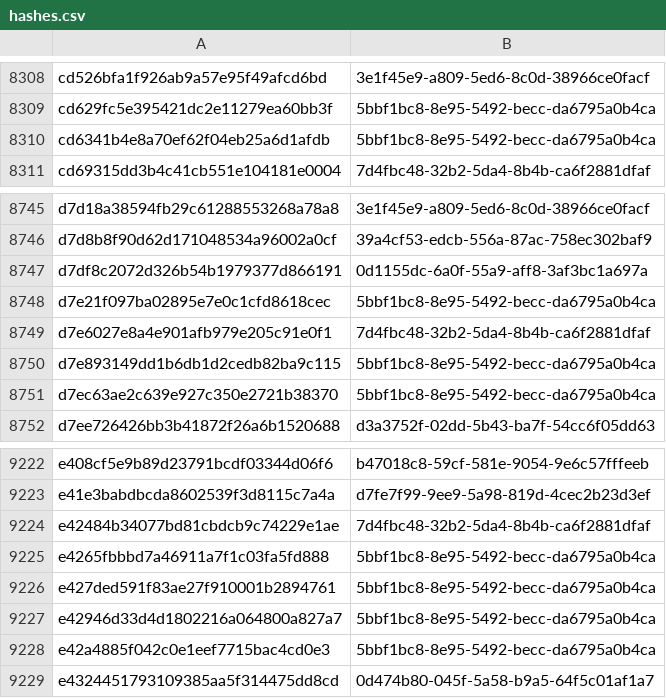
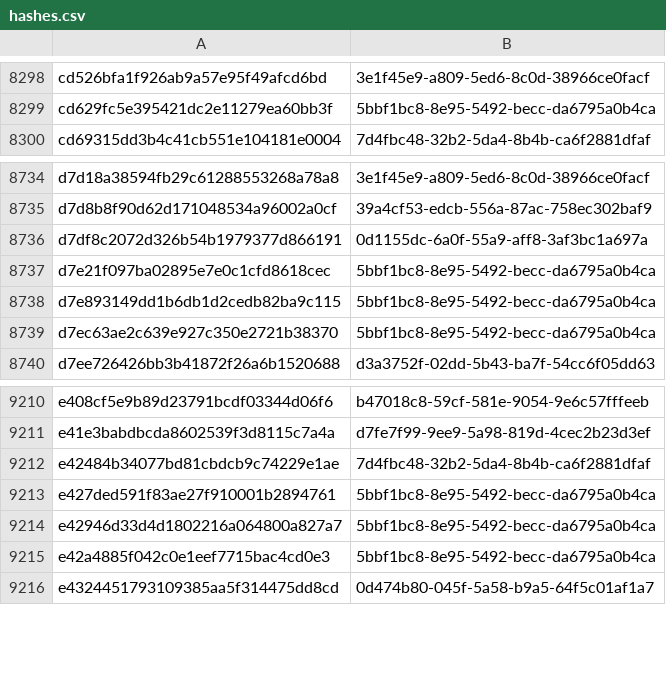
Before and after one commit to AliceGrey/c2magnet-feed, a CSV file: misp/hashes.csv, drawn as a sheet; only a part is shown, gaps mark what is left out; the diff covers the shown part only.

```diff
--- a/misp/hashes.csv
+++ b/misp/hashes.csv
@@ -8309,3 +8299,2 @@ cd526bfa1f926ab9a57e95f49afcd6bd,3e1f45e9-a809-5ed6-8c0d-38966ce0facf
 cd629fc5e395421dc2e11279ea60bb3f,5bbf1bc8-8e95-5492-becc-da6795a0b4ca
-cd6341b4e8a70ef62f04eb25a6d1afdb,5bbf1bc8-8e95-5492-becc-da6795a0b4ca
 cd69315dd3b4c41cb551e104181e0004,7d4fbc48-32b2-5da4-8b4b-ca6f2881dfaf
@@ -8748,3 +8737,2 @@ d7df8c2072d326b54b1979377d866191,0d1155dc-6a0f-55a9-aff8-3af3bc1a697a
 d7e21f097ba02895e7e0c1cfd8618cec,5bbf1bc8-8e95-5492-becc-da6795a0b4ca
-d7e6027e8a4e901afb979e205c91e0f1,7d4fbc48-32b2-5da4-8b4b-ca6f2881dfaf
 d7e893149dd1b6db1d2cedb82ba9c115,5bbf1bc8-8e95-5492-becc-da6795a0b4ca
@@ -9224,3 +9212,2 @@ e41e3babdbcda8602539f3d8115c7a4a,d7fe7f99-9ee9-5a98-819d-4cec2b23d3ef
 e42484b34077bd81cbdcb9c74229e1ae,7d4fbc48-32b2-5da4-8b4b-ca6f2881dfaf
-e4265fbbbd7a46911a7f1c03fa5fd888,5bbf1bc8-8e95-5492-becc-da6795a0b4ca
 e427ded591f83ae27f910001b2894761,5bbf1bc8-8e95-5492-becc-da6795a0b4ca
```
Also changed, not shown: 10 removed rows elsewhere in this file, 33 other files.
